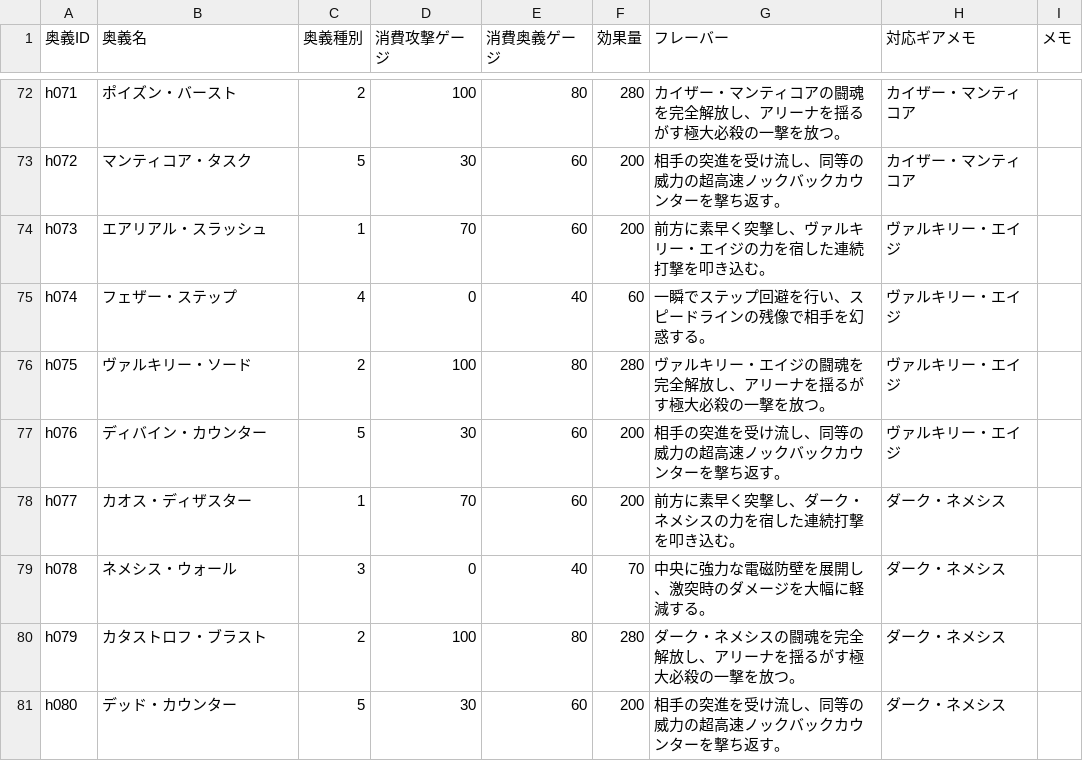
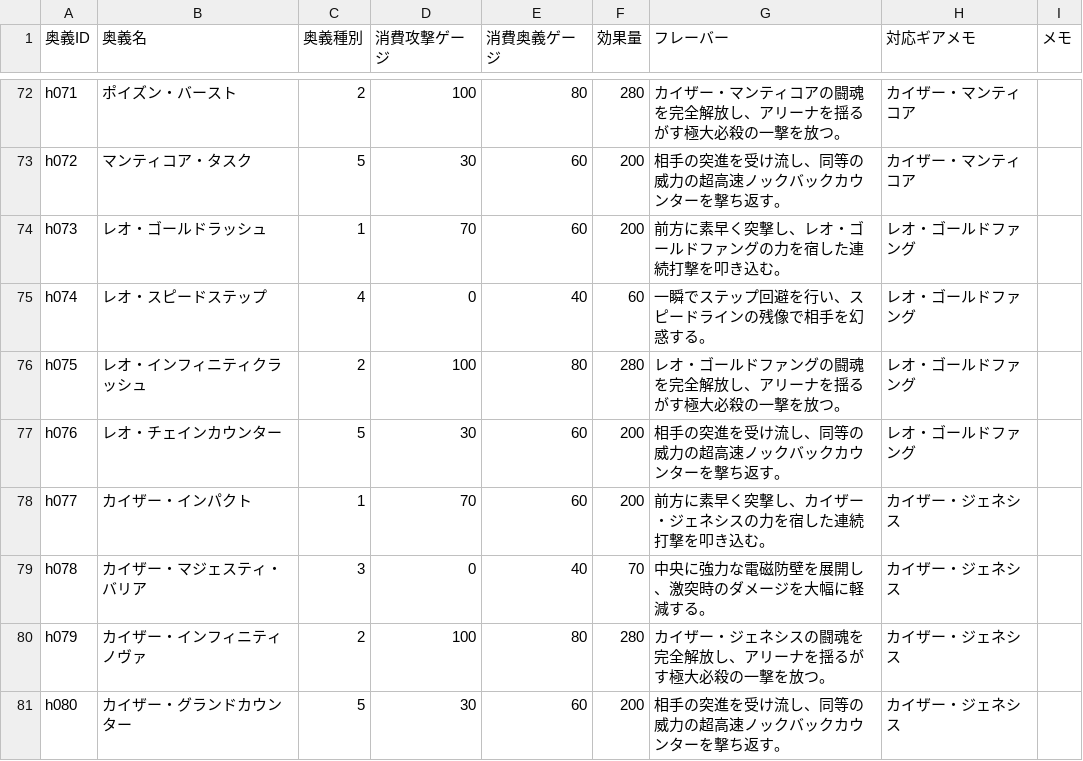
Before and after one commit to k9w-code/Spinning-Crush, a CSV file: public/sheets/奥義マスタ.csv, drawn as a sheet; only a part is shown, gaps mark what is left out.

```diff
--- a/public/sheets/奥義マスタ.csv
+++ b/public/sheets/奥義マスタ.csv
@@ -73,9 +73,9 @@
 "h072","マンティコア・タスク","5","30","60","200","相手の突進を受け流し、同等の威力の超高速ノックバックカウンターを撃ち返す。","カイザー・マンティコア",""
-"h073","エアリアル・スラッシュ","1","70","60","200","前方に素早く突撃し、ヴァルキリー・エイジの力を宿した連続打撃を叩き込む。","ヴァルキリー・エイジ",""
-"h074","フェザー・ステップ","4","0","40","60","一瞬でステップ回避を行い、スピードラインの残像で相手を幻惑する。","ヴァルキリー・エイジ",""
-"h075","ヴァルキリー・ソード","2","100","80","280","ヴァルキリー・エイジの闘魂を完全解放し、アリーナを揺るがす極大必殺の一撃を放つ。","ヴァルキリー・エイジ",""
-"h076","ディバイン・カウンター","5","30","60","200","相手の突進を受け流し、同等の威力の超高速ノックバックカウンターを撃ち返す。","ヴァルキリー・エイジ",""
-"h077","カオス・ディザスター","1","70","60","200","前方に素早く突撃し、ダーク・ネメシスの力を宿した連続打撃を叩き込む。","ダーク・ネメシス",""
-"h078","ネメシス・ウォール","3","0","40","70","中央に強力な電磁防壁を展開し、激突時のダメージを大幅に軽減する。","ダーク・ネメシス",""
-"h079","カタストロフ・ブラスト","2","100","80","280","ダーク・ネメシスの闘魂を完全解放し、アリーナを揺るがす極大必殺の一撃を放つ。","ダーク・ネメシス",""
-"h080","デッド・カウンター","5","30","60","200","相手の突進を受け流し、同等の威力の超高速ノックバックカウンターを撃ち返す。","ダーク・ネメシス",""
+"h073","レオ・ゴールドラッシュ","1","70","60","200","前方に素早く突撃し、レオ・ゴールドファングの力を宿した連続打撃を叩き込む。","レオ・ゴールドファング",""
+"h074","レオ・スピードステップ","4","0","40","60","一瞬でステップ回避を行い、スピードラインの残像で相手を幻惑する。","レオ・ゴールドファング",""
+"h075","レオ・インフィニティクラッシュ","2","100","80","280","レオ・ゴールドファングの闘魂を完全解放し、アリーナを揺るがす極大必殺の一撃を放つ。","レオ・ゴールドファング",""
+"h076","レオ・チェインカウンター","5","30","60","200","相手の突進を受け流し、同等の威力の超高速ノックバックカウンターを撃ち返す。","レオ・ゴールドファング",""
+"h077","カイザー・インパクト","1","70","60","200","前方に素早く突撃し、カイザー・ジェネシスの力を宿した連続打撃を叩き込む。","カイザー・ジェネシス",""
+"h078","カイザー・マジェスティ・バリア","3","0","40","70","中央に強力な電磁防壁を展開し、激突時のダメージを大幅に軽減する。","カイザー・ジェネシス",""
+"h079","カイザー・インフィニティノヴァ","2","100","80","280","カイザー・ジェネシスの闘魂を完全解放し、アリーナを揺るがす極大必殺の一撃を放つ。","カイザー・ジェネシス",""
+"h080","カイザー・グランドカウンター","5","30","60","200","相手の突進を受け流し、同等の威力の超高速ノックバックカウンターを撃ち返す。","カイザー・ジェネシス",""
```
Also changed, not shown: public/sheets/エネミーマスタ.csv, public/sheets/チップマスタ.csv.
